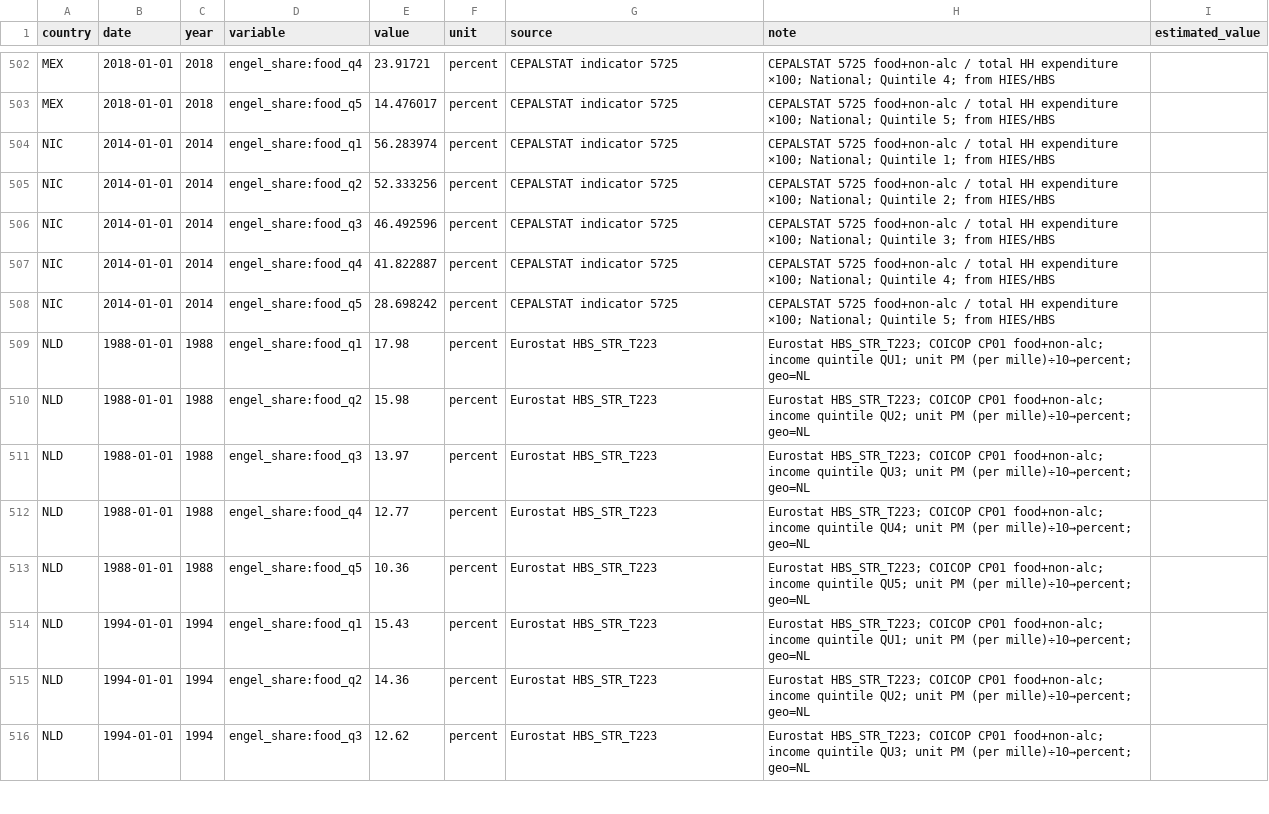
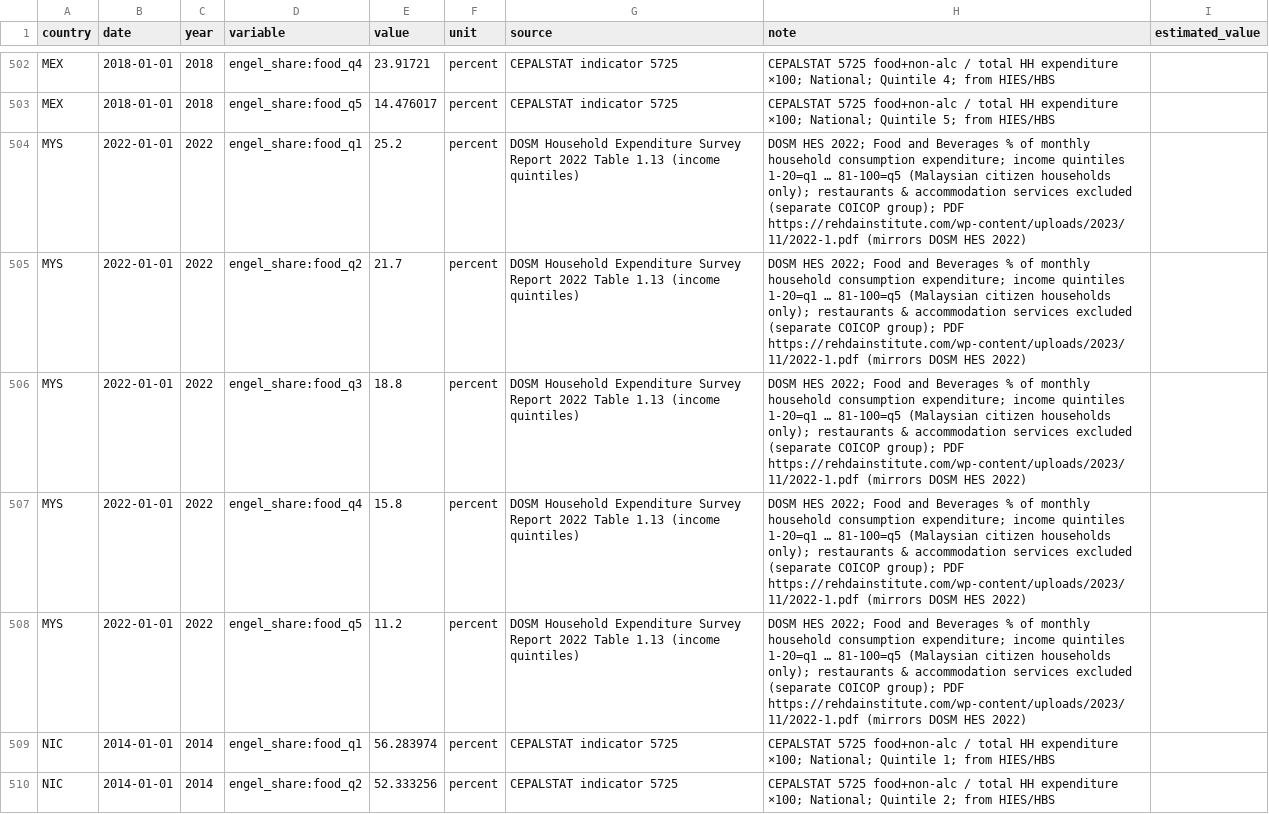
Before and after one commit to myon-bioinformatics/Aoi, a CSV file: research/staple-price-survey/adjacent_food_share_by_income/adjacent_food_share_by_income_vertical.csv, drawn as a sheet; only a part is shown, gaps mark what is left out; the shorter side is filled out with more unchanged rows; the diff names each change by its address in the sheet, - before the commit and + after, or states it on an @@ line.

Commit message:
Expand food×income to 839/38 (MYS) and add urban/rural 349/53

```diff
--- a/research/staple-price-survey/adjacent_food_share_by_income/adjacent_food_share_by_income_vertical.csv
+++ b/research/staple-price-survey/adjacent_food_share_by_income/adjacent_food_share_by_income_vertical.csv
+row 504: MYS | 2022-01-01 | 2022 | engel_share:food_q1 | 25.2 | percent | DOSM Household Expenditure Survey Report 2022 Table 1.13 (income quintiles) | DOSM HES 2022; Food and Beverages % of monthly household consumption expenditure; income quintiles 1-20=q1 … 81-100=q5 (Malaysian citizen households only); restaurants & accommodation services excluded (separate COICOP group); PDF https://rehdainstitute.com/wp-content/uploads/2023/11/2022-1.pdf (mirrors DOSM HES 2022)
+row 505: MYS | 2022-01-01 | 2022 | engel_share:food_q2 | 21.7 | percent | DOSM Household Expenditure Survey Report 2022 Table 1.13 (income quintiles) | DOSM HES 2022; Food and Beverages % of monthly household consumption expenditure; income quintiles 1-20=q1 … 81-100=q5 (Malaysian citizen households only); restaurants & accommodation services excluded (separate COICOP group); PDF https://rehdainstitute.com/wp-content/uploads/2023/11/2022-1.pdf (mirrors DOSM HES 2022)
+row 506: MYS | 2022-01-01 | 2022 | engel_share:food_q3 | 18.8 | percent | DOSM Household Expenditure Survey Report 2022 Table 1.13 (income quintiles) | DOSM HES 2022; Food and Beverages % of monthly household consumption expenditure; income quintiles 1-20=q1 … 81-100=q5 (Malaysian citizen households only); restaurants & accommodation services excluded (separate COICOP group); PDF https://rehdainstitute.com/wp-content/uploads/2023/11/2022-1.pdf (mirrors DOSM HES 2022)
+row 507: MYS | 2022-01-01 | 2022 | engel_share:food_q4 | 15.8 | percent | DOSM Household Expenditure Survey Report 2022 Table 1.13 (income quintiles) | DOSM HES 2022; Food and Beverages % of monthly household consumption expenditure; income quintiles 1-20=q1 … 81-100=q5 (Malaysian citizen households only); restaurants & accommodation services excluded (separate COICOP group); PDF https://rehdainstitute.com/wp-content/uploads/2023/11/2022-1.pdf (mirrors DOSM HES 2022)
+row 508: MYS | 2022-01-01 | 2022 | engel_share:food_q5 | 11.2 | percent | DOSM Household Expenditure Survey Report 2022 Table 1.13 (income quintiles) | DOSM HES 2022; Food and Beverages % of monthly household consumption expenditure; income quintiles 1-20=q1 … 81-100=q5 (Malaysian citizen households only); restaurants & accommodation services excluded (separate COICOP group); PDF https://rehdainstitute.com/wp-content/uploads/2023/11/2022-1.pdf (mirrors DOSM HES 2022)
```
Also changed, not shown: research/staple-price-survey/adjacent_food_share_by_income/_coverage_by_country.csv, 23 other files.
